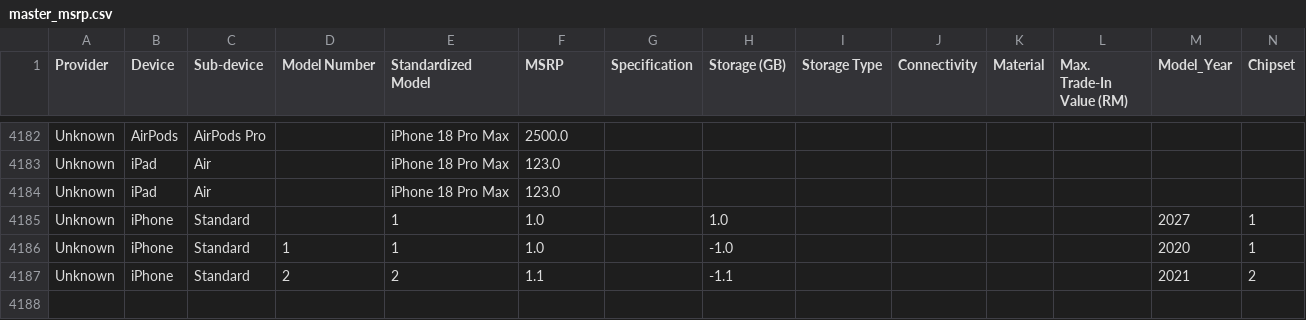
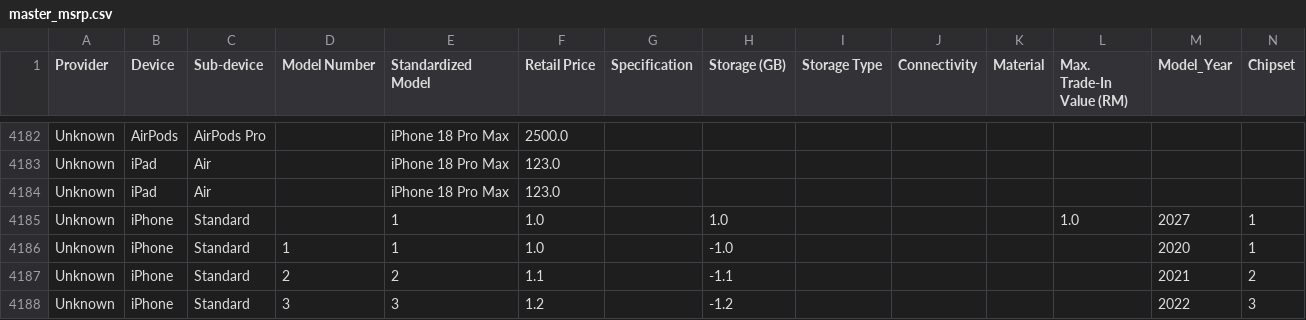
Before and after one commit to Intern-666/apple-trade-in-pricing, a CSV file: data/master_msrp.csv, drawn as a sheet; only a part is shown, gaps mark what is left out; rows hold the shown columns only; the diff names each change by its address in the sheet, - before the commit and + after, or states it on an @@ line.

Commit message:
Model Number hints, proper timestamp, and Retail Price naming migration

```diff
--- a/data/master_msrp.csv
+++ b/data/master_msrp.csv
-F1: MSRP
+F1: Retail Price
-L4185 (Max. Trade-In Value (RM)): (empty)
+L4185 (Max. Trade-In Value (RM)): 1.0
+row 4188: Unknown | iPhone | Standard | 3 | 3 | 1.2 |  | -1.2 |  |  |  |  | 2022 | 3
```
Also changed, not shown: data/master_msrp_with_model_numbers.csv, 7 other files.
